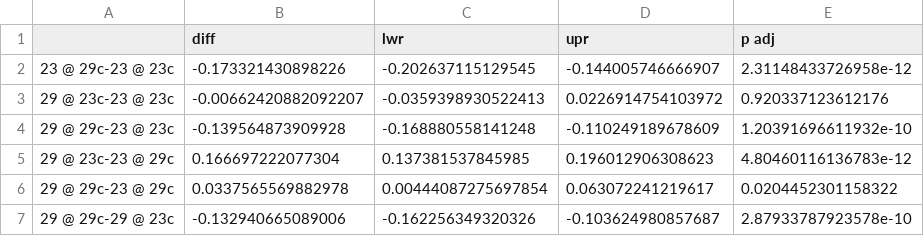
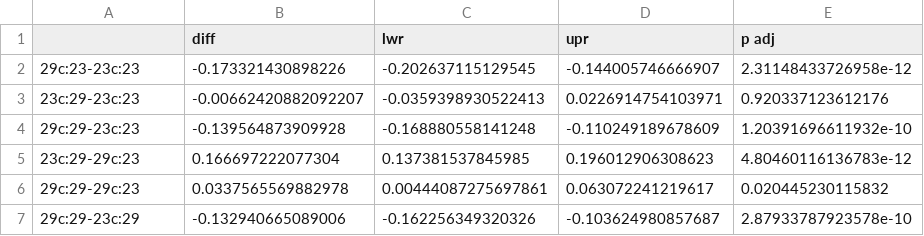
Before and after one commit to jtono/prochl, a CSV file: b_treat_tk10.csv, drawn as a sheet.

```diff
--- a/b_treat_tk10.csv
+++ b/b_treat_tk10.csv
@@ -1,7 +1,7 @@
 "","diff","lwr","upr","p adj"
-"23 @ 29c-23 @ 23c",-0.173321430898226,-0.202637115129545,-0.144005746666907,2.31148433726958e-12
-"29 @ 23c-23 @ 23c",-0.00662420882092207,-0.0359398930522413,0.0226914754103972,0.920337123612176
-"29 @ 29c-23 @ 23c",-0.139564873909928,-0.168880558141248,-0.110249189678609,1.20391696611932e-10
-"29 @ 23c-23 @ 29c",0.166697222077304,0.137381537845985,0.196012906308623,4.80460116136783e-12
-"29 @ 29c-23 @ 29c",0.0337565569882978,0.00444087275697854,0.063072241219617,0.0204452301158322
-"29 @ 29c-29 @ 23c",-0.132940665089006,-0.162256349320326,-0.103624980857687,2.87933787923578e-10
+"29c:23-23c:23",-0.173321430898226,-0.202637115129545,-0.144005746666907,2.31148433726958e-12
+"23c:29-23c:23",-0.00662420882092207,-0.0359398930522413,0.0226914754103971,0.920337123612176
+"29c:29-23c:23",-0.139564873909928,-0.168880558141248,-0.110249189678609,1.20391696611932e-10
+"23c:29-29c:23",0.166697222077304,0.137381537845985,0.196012906308623,4.80460116136783e-12
+"29c:29-29c:23",0.0337565569882978,0.00444087275697861,0.063072241219617,0.020445230115832
+"29c:29-23c:29",-0.132940665089006,-0.162256349320326,-0.103624980857687,2.87933787923578e-10
```
Also changed, not shown: d_treat_tk10.csv, 1 other file.
